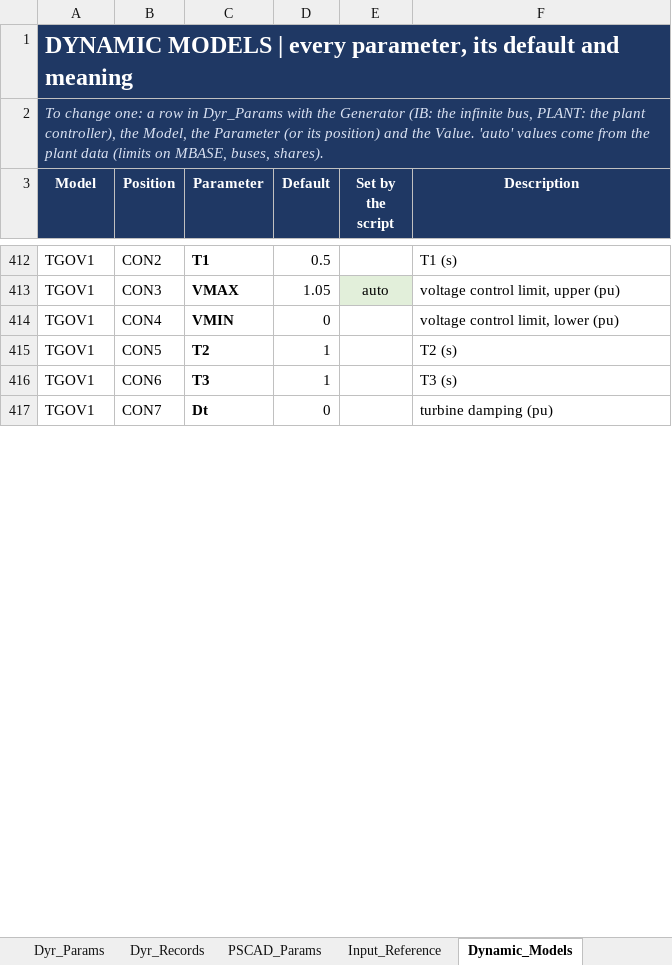
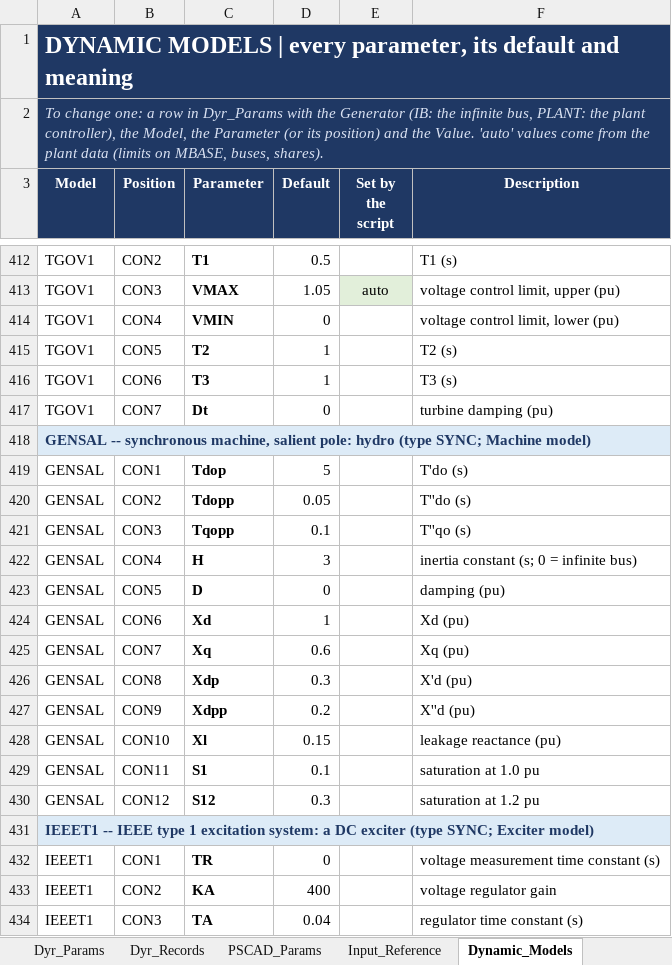
Before and after one commit to venky228/venky228, an Excel workbook: smib/SMIB_INPUT_TEMPLATE.xlsx, sheet Dynamic_Models, drawn as a sheet; only a part is shown, gaps mark what is left out; values as stored, in another font and other column widths than the file's, no borders; the diff covers the shown part only; the diff names each change by its address in the sheet, - before the commit and + after, or states it on an @@ line.

```diff
--- a/smib/SMIB_INPUT_TEMPLATE.xlsx (sheet Dynamic_Models)
+++ b/smib/SMIB_INPUT_TEMPLATE.xlsx (sheet Dynamic_Models)
+row 418: GENSAL -- synchronous machine, salient pole: hydro (type SYNC; Machine model)
+row 419: GENSAL | CON1 | Tdop | 5 |  | T'do (s)
+row 420: GENSAL | CON2 | Tdopp | 0.05 |  | T''do (s)
+row 421: GENSAL | CON3 | Tqopp | 0.1 |  | T''qo (s)
+row 422: GENSAL | CON4 | H | 3 |  | inertia constant (s; 0 = infinite bus)
+row 423: GENSAL | CON5 | D | 0 |  | damping (pu)
+row 424: GENSAL | CON6 | Xd | 1 |  | Xd (pu)
+row 425: GENSAL | CON7 | Xq | 0.6 |  | Xq (pu)
+row 426: GENSAL | CON8 | Xdp | 0.3 |  | X'd (pu)
+row 427: GENSAL | CON9 | Xdpp | 0.2 |  | X''d (pu)
+row 428: GENSAL | CON10 | Xl | 0.15 |  | leakage reactance (pu)
+row 429: GENSAL | CON11 | S1 | 0.1 |  | saturation at 1.0 pu
+row 430: GENSAL | CON12 | S12 | 0.3 |  | saturation at 1.2 pu
+row 431: IEEET1 -- IEEE type 1 excitation system: a DC exciter (type SYNC; Exciter model)
+row 432: IEEET1 | CON1 | TR | 0 |  | voltage measurement time constant (s)
+row 433: IEEET1 | CON2 | KA | 400 |  | voltage regulator gain
+row 434: IEEET1 | CON3 | TA | 0.04 |  | regulator time constant (s)
```
Also changed, not shown: 91 added rows and 3 edited cells elsewhere in this sheet, sheet Input_Reference, sheet Generators, sheet Plant, sheet Dyr_Params, sheet README, 1 other file.
